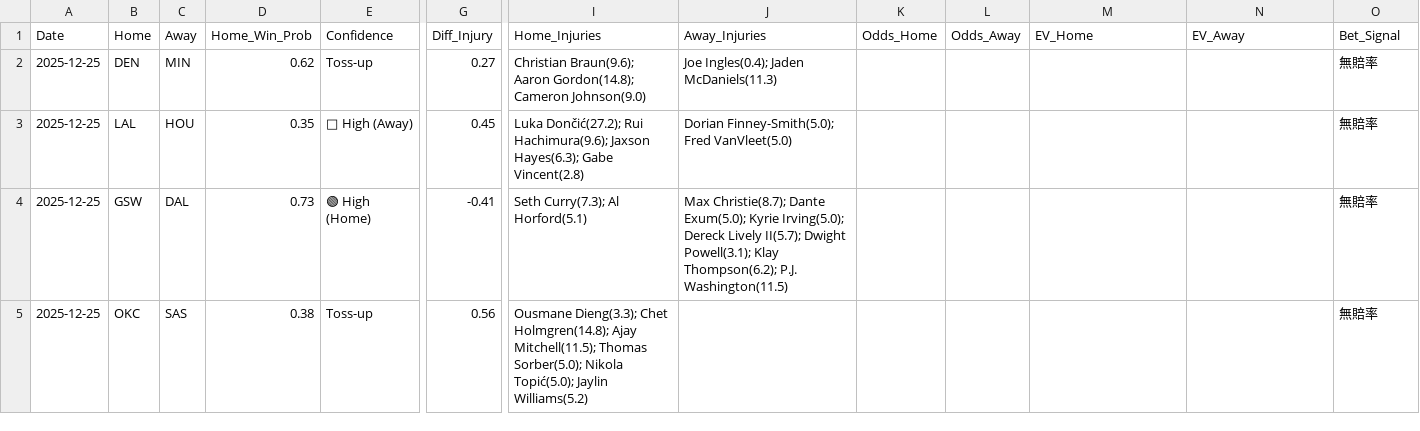
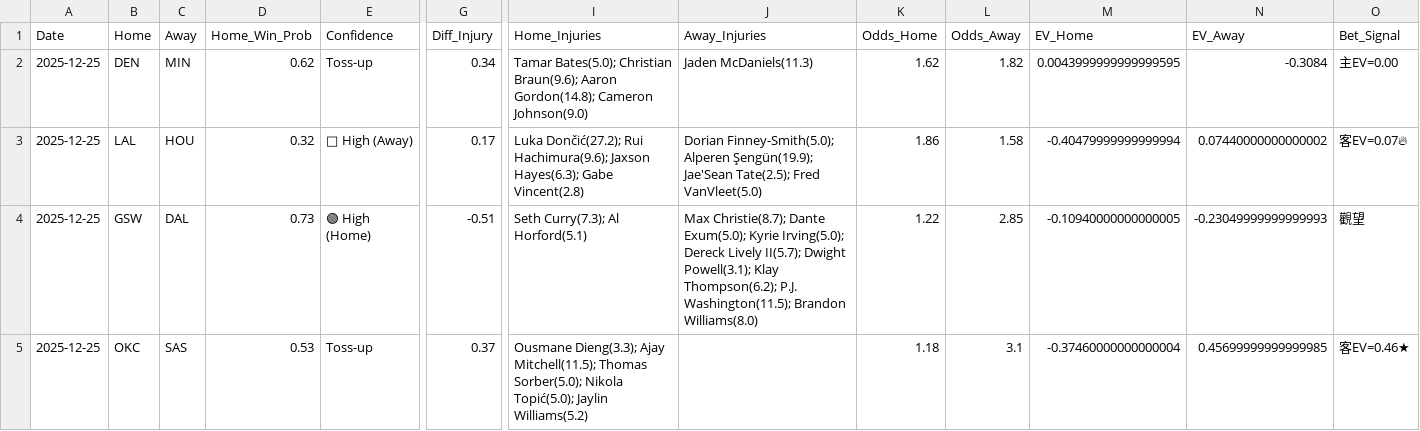
Before and after one commit to Ricky0627/nba-prediction-app, a CSV file: final_analysis_report.csv, drawn as a sheet; only a part is shown, gaps mark what is left out; the diff covers the shown part only; the diff names each change by its address in the sheet, - before the commit and + after, or states it on an @@ line.

```diff
--- a/final_analysis_report.csv
+++ b/final_analysis_report.csv
-G2 (Diff_Injury): 0.27
+G2 (Diff_Injury): 0.34
-I2 (Home_Injuries): Christian Braun(9.6);…
+I2 (Home_Injuries): Tamar Bates(5.0); Christian Braun(9.6);…
-J2 (Away_Injuries): Joe Ingles(0.4); Jaden McDaniels(11.3)
+J2 (Away_Injuries): Jaden McDaniels(11.3)
-K2 (Odds_Home): (empty)
+K2 (Odds_Home): 1.62
-L2 (Odds_Away): (empty)
+L2 (Odds_Away): 1.82
-M2 (EV_Home): (empty)
+M2 (EV_Home): 0.0043999999999999595
-N2 (EV_Away): (empty)
+N2 (EV_Away): -0.3084
-O2 (Bet_Signal): 無賠率
+O2 (Bet_Signal): 主EV=0.00
-D3 (Home_Win_Prob): 0.35
+D3 (Home_Win_Prob): 0.32
-G3 (Diff_Injury): 0.45
+G3 (Diff_Injury): 0.17
-J3 (Away_Injuries): Dorian Finney-Smith(5.0); Fred VanVleet(5.0)
+J3 (Away_Injuries): Dorian Finney-Smith(5.0); Alperen Şengün(19.9); Jae'Sean Tate(2.5); Fred VanVleet(5.0)
-K3 (Odds_Home): (empty)
+K3 (Odds_Home): 1.86
-L3 (Odds_Away): (empty)
+L3 (Odds_Away): 1.58
-M3 (EV_Home): (empty)
+M3 (EV_Home): -0.40479999999999994
-N3 (EV_Away): (empty)
+N3 (EV_Away): 0.07440000000000002
-O3 (Bet_Signal): 無賠率
+O3 (Bet_Signal): 客EV=0.07🔥
-G4 (Diff_Injury): -0.41
+G4 (Diff_Injury): -0.51
-J4 (Away_Injuries): …Thompson(6.2); P.J. Washington(11.5)
+J4 (Away_Injuries): …Thompson(6.2); P.J. Washington(11.5); Brandon Williams(8.0)
-K4 (Odds_Home): (empty)
+K4 (Odds_Home): 1.22
-L4 (Odds_Away): (empty)
+L4 (Odds_Away): 2.85
-M4 (EV_Home): (empty)
+M4 (EV_Home): -0.10940000000000005
-N4 (EV_Away): (empty)
+N4 (EV_Away): -0.23049999999999993
-O4 (Bet_Signal): 無賠率
+O4 (Bet_Signal): 觀望
-D5 (Home_Win_Prob): 0.38
+D5 (Home_Win_Prob): 0.53
-G5 (Diff_Injury): 0.56
+G5 (Diff_Injury): 0.37
-I5 (Home_Injuries): Ousmane Dieng(3.3); Chet Holmgren(14.8); Ajay Mitchell(11.5);…
+I5 (Home_Injuries): Ousmane Dieng(3.3); Ajay Mitchell(11.5);…
-K5 (Odds_Home): (empty)
+K5 (Odds_Home): 1.18
-L5 (Odds_Away): (empty)
+L5 (Odds_Away): 3.1
-M5 (EV_Home): (empty)
+M5 (EV_Home): -0.37460000000000004
-N5 (EV_Away): (empty)
+N5 (EV_Away): 0.45699999999999985
-O5 (Bet_Signal): 無賠率
+O5 (Bet_Signal): 客EV=0.46★
```
Also changed, not shown: 104 moved rows and 10 edited cells elsewhere in this file, current_injuries.csv, final_analysis_report_graded.csv, 6 other files.
